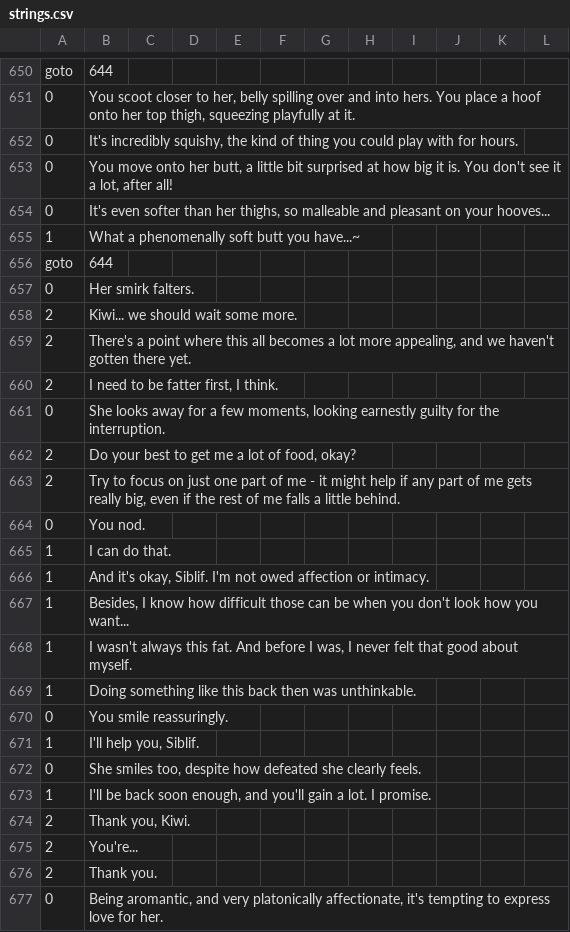
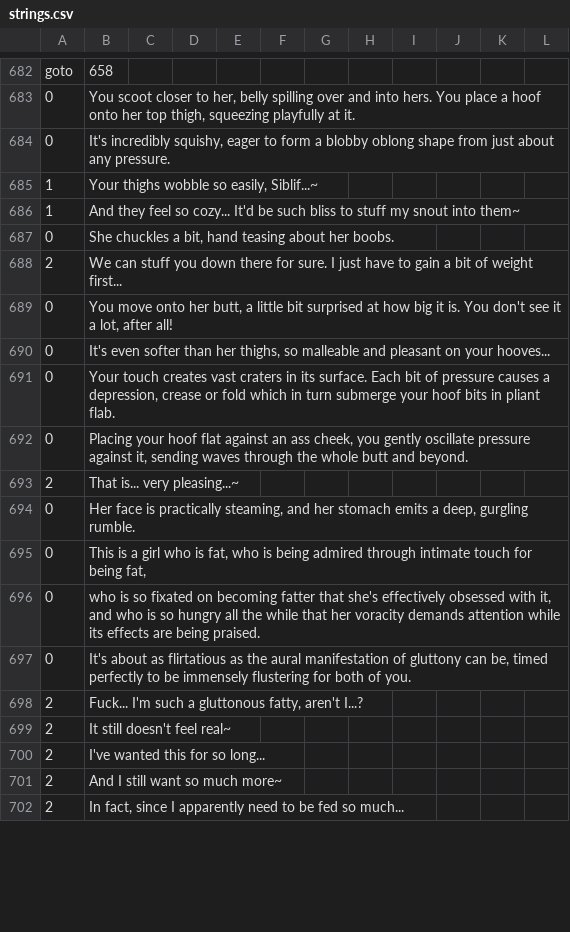
Before and after one commit to Kirobsi/Wake-With-Purpose, a CSV file: datafiles/strings.csv, drawn as a sheet; only a part is shown, gaps mark what is left out; removed rows and columns are numbered as before the commit, all else as after; the diff covers the shown part only; the diff names each change by its address in the sheet, - before the commit and + after, or states it on an @@ line.

Commit message:
Misc. systems and text
+ Updated jungle & cave phase 1 strings
+ Made stage music quieter (it was way too loud >w>)
+ Fixed the game overwriting the 'primary calories' type after a tier 2 pose had been reached (this caused some weirdness with which size sprite was shown)
+ Minor alterations/additions to tier 2 pose cycle 3 morning text
+ Significant rework of tier 1 pose cycle 3 dialogue, which was formerly a bit too much of a downer. It is now indulgent while still hinting that things could be fatter. (as of pushing it's like 95% done, but Jam needs to work so ye)
+ Hopefully fixed music sometimes not playing
+ Fixed stage music being mono which for some reason meant I had to re-import it

```diff
--- a/datafiles/strings.csv
+++ b/datafiles/strings.csv
-B682: 644
+B682: 658
-B684: …incredibly squishy, the kind of thing you could play with for hours.
+B684: …incredibly squishy, eager to form a blobby oblong shape from just about any pressure.
+row 685: 1 | Your thighs wobble so easily, Siblif...~
+row 686: 1 | And they feel so cozy... It'd be such bliss to stuff my snout into them~
+row 687: 0 | She chuckles a bit, hand teasing about her boobs.
+row 688: 2 | We can stuff you down there for sure. I just have to gain a bit of weight first...
-row 655: 1 | What a phenomenally soft butt you have...~
-row 656: goto | 644
+row 691: 0 | Your touch creates vast craters in its surface. Each bit of pressure causes a depression, crease or fold which in turn submerge your hoof bits in pliant flab.
-B692: Her smirk falters.
+B692: Placing your hoof flat against an ass cheek, you gently oscillate pressure against it, sending waves through the whole butt and beyond.
-B693: Kiwi... we should wait some more.
+B693: That is... very pleasing...~
-row 659: 2 | There's a point where this all becomes a lot more appealing, and we haven't gotten there yet.
-row 660: 2 | I need to be fatter first, I think.
-B694: She looks away for a few moments, looking earnestly guilty for the interruption.
+B694: Her face is practically steaming, and her stomach emits a deep, gurgling rumble.
-row 662: 2 | Do your best to get me a lot of food, okay?
-row 663: 2 | Try to focus on just one part of me - it might help if any part of me gets really big, even if the rest of me falls a little behind.
-B695: You nod.
+B695: This is a girl who is fat, who is being admired through intimate touch for being fat,
-row 665: 1 | I can do that.
-row 666: 1 | And it's okay, Siblif. I'm not owed affection or intimacy.
-row 667: 1 | Besides, I know how difficult those can be when you don't look how you want...
-row 668: 1 | I wasn't always this fat. And before I was, I never felt that good about myself.
-row 669: 1 | Doing something like this back then was unthinkable.
-B696: You smile reassuringly.
+B696: who is so fixated on becoming fatter that she's effectively obsessed with it, and who is so hungry all the while that her voracity demands attention while its effects are being praised.
-row 671: 1 | I'll help you, Siblif.
-B697: She smiles too, despite how defeated she clearly feels.
+B697: It's about as flirtatious as the aural manifestation of gluttony can be, timed perfectly to be immensely flustering for both of you.
-row 673: 1 | I'll be back soon enough, and you'll gain a lot. I promise.
-B698: Thank you, Kiwi.
+B698: Fuck... I'm such a gluttonous fatty, aren't I...?
+row 699: 2 | It still doesn't feel real~
-B700: You're...
+B700: I've wanted this for so long...
-B701: Thank you.
+B701: And I still want so much more~
-row 677: 0 | Being aromantic, and very platonically affectionate, it's tempting to express love for her.
+row 702: 2 | In fact, since I apparently need to be fed so much...
```
Also changed, not shown: 37 added rows, 1 removed row and 19 edited cells elsewhere in this file, datafiles/other_strings.csv, 17 other files.
